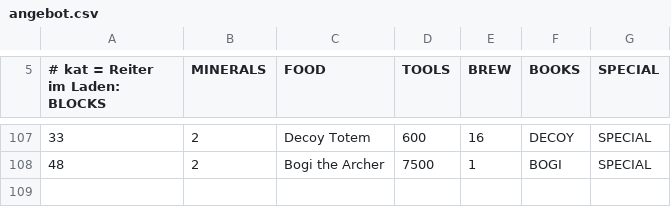
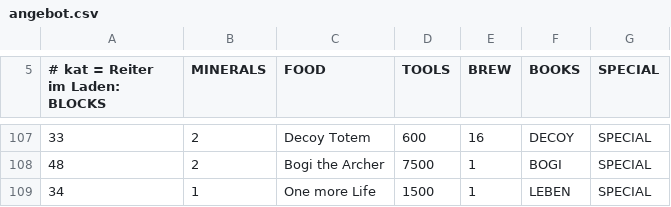
Before and after one commit to Bodenbac/nachtwache, a CSV file: tabellen/angebot.csv, drawn as a sheet; only a part is shown, gaps mark what is left out; the diff names each change by its address in the sheet, - before the commit and + after, or states it on an @@ line.

```diff
--- a/tabellen/angebot.csv
+++ b/tabellen/angebot.csv
+row 109: 34 | 1 | One more Life | 1500 | 1 | LEBEN | SPECIAL
```
Also changed, not shown: 7 other files.
